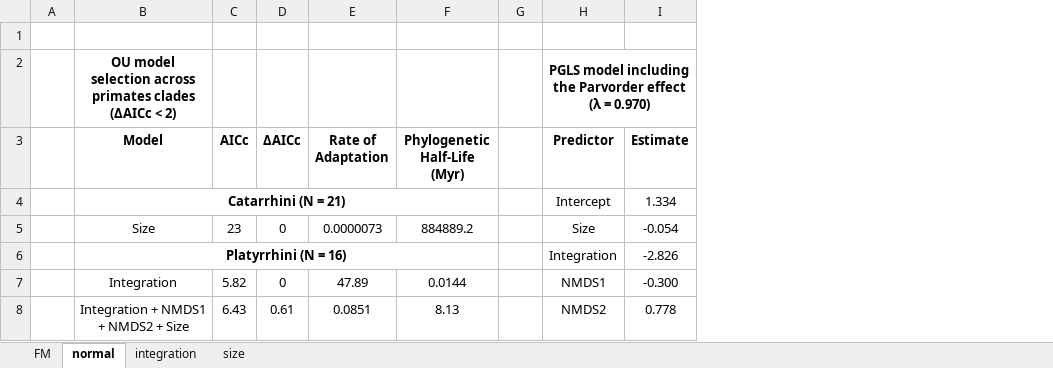
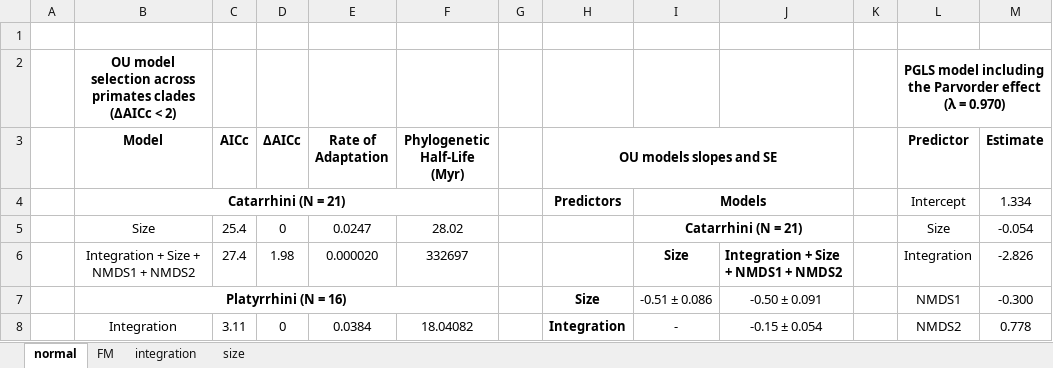
Before and after one commit to lucascamacho/evowm, an Excel workbook: R/Scripts/matings/genus_results.xlsx, sheet normal, drawn as a sheet; only a part is shown; values as stored, in another font and other column widths than the file's, no borders; removed rows and columns are numbered as before the commit, all else as after; the diff covers the shown part only; the diff names each change by its address in the sheet, - before the commit and + after, or states it on an @@ line.

```diff
--- a/R/Scripts/matings/genus_results.xlsx (sheet normal)
+++ b/R/Scripts/matings/genus_results.xlsx (sheet normal)
@@ sheet tab order changed: normal | FM | integration | size @@
+column H (OU models slopes and SE), rows 4-8: Predictors |  |  | Size | Integration
+column I, rows 4-8: Models | Catarrhini (N = 21) | Size | -0.51 ± 0.086 | -
+column J, rows 6-8: Integration + Size + NMDS1 + NMDS2 | -0.50 ± 0.091 | -0.15 ± 0.054
+column K, empty
-C5 (AICc): 23
+C5 (AICc): 25.4
-E5 (Rate of Adaptation): 0.0000073
+E5 (Rate of Adaptation): 0.0247
-F5 (Phylogenetic Half-Life (Myr)): 884889.2
+F5 (Phylogenetic Half-Life (Myr)): 28.02
-B6 (Model): Platyrrhini (N = 16)
+B6 (Model): Integration + Size + NMDS1 + NMDS2
-B6 bold: on
+B6 bold: off
-B6:F6 merged
-C6 (AICc): (empty)
+C6 (AICc): 27.4
-D6 (ΔAICc): (empty)
+D6 (ΔAICc): 1.98
-E6 (Rate of Adaptation): (empty)
+E6 (Rate of Adaptation): 0.000020
-F6 (Phylogenetic Half-Life (Myr)): (empty)
+F6 (Phylogenetic Half-Life (Myr)): 332697
-B7 (Model): Integration
+B7 (Model): Platyrrhini (N = 16)
-B7 bold: off
+B7 bold: on
+B7:F7 merged
-C7 (AICc): 5.82
+C7 (AICc): (empty)
-D7 (ΔAICc): 0
+D7 (ΔAICc): (empty)
-E7 (Rate of Adaptation): 47.89
+E7 (Rate of Adaptation): (empty)
-F7 (Phylogenetic Half-Life (Myr)): 0.0144
+F7 (Phylogenetic Half-Life (Myr)): (empty)
-B8 (Model): Integration + NMDS1 + NMDS2 + Size
+B8 (Model): Integration
-C8 (AICc): 6.43
+C8 (AICc): 3.11
-D8 (ΔAICc): 0.61
+D8 (ΔAICc): 0
-E8 (Rate of Adaptation): 0.0851
+E8 (Rate of Adaptation): 0.0384
-F8 (Phylogenetic Half-Life (Myr)): 8.13
+F8 (Phylogenetic Half-Life (Myr)): 18.04082
```
Also changed, not shown: 2 added rows, 2 removed rows, 5 edited cells, cell formats and merged cells elsewhere in this sheet, sheet FM, sheet size, sheet integration, R/Outputs/species_results.xlsx, 18 other files.
